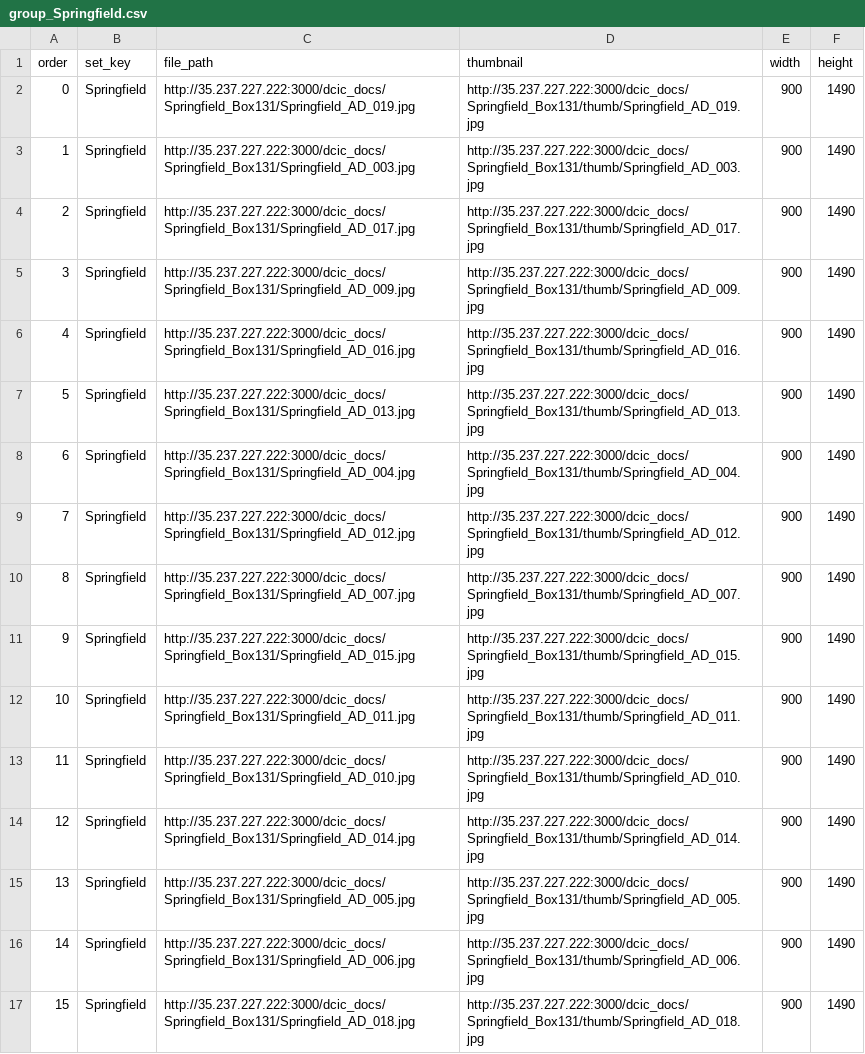
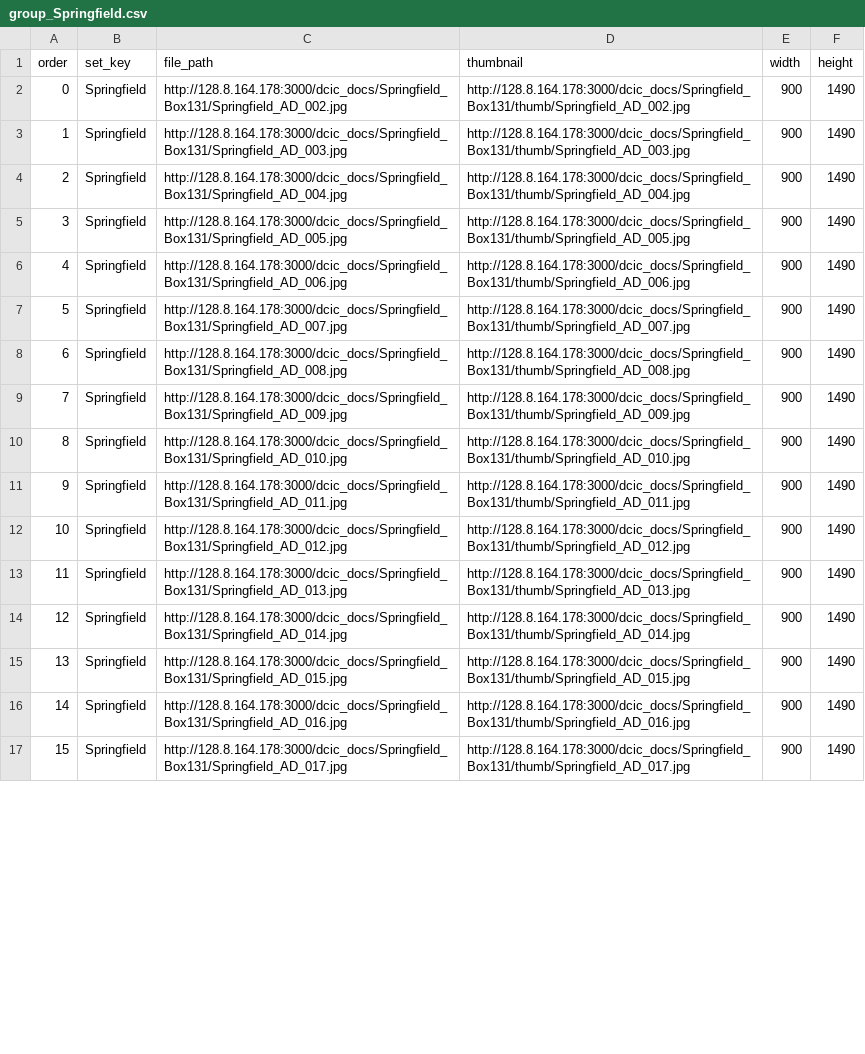
Before and after one commit to AI-Collaboratory/Scribe, a CSV file: html/project/springfield_illinois/subjects/group_Springfield.csv, drawn as a sheet; only a part is shown; the diff covers the shown part only; the diff names each change by its address in the sheet, - before the commit and + after, or states it on an @@ line.

Commit message:
Springfield update

```diff
--- a/html/project/springfield_illinois/subjects/group_Springfield.csv
+++ b/html/project/springfield_illinois/subjects/group_Springfield.csv
-C2 (file_path): http://35.237.227.222:3000/dcic_docs/Springfield_Box131/Springfield_AD_019.jpg
+C2 (file_path): http://128.8.164.178:3000/dcic_docs/Springfield_Box131/Springfield_AD_002.jpg
-D2 (thumbnail): http://35.237.227.222:3000/dcic_docs/Springfield_Box131/thumb/Springfield_AD_019.jpg
+D2 (thumbnail): http://128.8.164.178:3000/dcic_docs/Springfield_Box131/thumb/Springfield_AD_002.jpg
-C3 (file_path): http://35.237.227.222:3000/dcic_docs/Springfield_Box131/Springfield_AD_003.jpg
+C3 (file_path): http://128.8.164.178:3000/dcic_docs/Springfield_Box131/Springfield_AD_003.jpg
-D3 (thumbnail): http://35.237.227.222:3000/dcic_docs/Springfield_Box131/thumb/Springfield_AD_003.jpg
+D3 (thumbnail): http://128.8.164.178:3000/dcic_docs/Springfield_Box131/thumb/Springfield_AD_003.jpg
-C4 (file_path): http://35.237.227.222:3000/dcic_docs/Springfield_Box131/Springfield_AD_017.jpg
+C4 (file_path): http://128.8.164.178:3000/dcic_docs/Springfield_Box131/Springfield_AD_004.jpg
-D4 (thumbnail): http://35.237.227.222:3000/dcic_docs/Springfield_Box131/thumb/Springfield_AD_017.jpg
+D4 (thumbnail): http://128.8.164.178:3000/dcic_docs/Springfield_Box131/thumb/Springfield_AD_004.jpg
-C5 (file_path): http://35.237.227.222:3000/dcic_docs/Springfield_Box131/Springfield_AD_009.jpg
+C5 (file_path): http://128.8.164.178:3000/dcic_docs/Springfield_Box131/Springfield_AD_005.jpg
-D5 (thumbnail): http://35.237.227.222:3000/dcic_docs/Springfield_Box131/thumb/Springfield_AD_009.jpg
+D5 (thumbnail): http://128.8.164.178:3000/dcic_docs/Springfield_Box131/thumb/Springfield_AD_005.jpg
-C6 (file_path): http://35.237.227.222:3000/dcic_docs/Springfield_Box131/Springfield_AD_016.jpg
+C6 (file_path): http://128.8.164.178:3000/dcic_docs/Springfield_Box131/Springfield_AD_006.jpg
-D6 (thumbnail): http://35.237.227.222:3000/dcic_docs/Springfield_Box131/thumb/Springfield_AD_016.jpg
+D6 (thumbnail): http://128.8.164.178:3000/dcic_docs/Springfield_Box131/thumb/Springfield_AD_006.jpg
-C7 (file_path): http://35.237.227.222:3000/dcic_docs/Springfield_Box131/Springfield_AD_013.jpg
+C7 (file_path): http://128.8.164.178:3000/dcic_docs/Springfield_Box131/Springfield_AD_007.jpg
-D7 (thumbnail): http://35.237.227.222:3000/dcic_docs/Springfield_Box131/thumb/Springfield_AD_013.jpg
+D7 (thumbnail): http://128.8.164.178:3000/dcic_docs/Springfield_Box131/thumb/Springfield_AD_007.jpg
-C8 (file_path): http://35.237.227.222:3000/dcic_docs/Springfield_Box131/Springfield_AD_004.jpg
+C8 (file_path): http://128.8.164.178:3000/dcic_docs/Springfield_Box131/Springfield_AD_008.jpg
-D8 (thumbnail): http://35.237.227.222:3000/dcic_docs/Springfield_Box131/thumb/Springfield_AD_004.jpg
+D8 (thumbnail): http://128.8.164.178:3000/dcic_docs/Springfield_Box131/thumb/Springfield_AD_008.jpg
-C9 (file_path): http://35.237.227.222:3000/dcic_docs/Springfield_Box131/Springfield_AD_012.jpg
+C9 (file_path): http://128.8.164.178:3000/dcic_docs/Springfield_Box131/Springfield_AD_009.jpg
-D9 (thumbnail): http://35.237.227.222:3000/dcic_docs/Springfield_Box131/thumb/Springfield_AD_012.jpg
+D9 (thumbnail): http://128.8.164.178:3000/dcic_docs/Springfield_Box131/thumb/Springfield_AD_009.jpg
-C10 (file_path): http://35.237.227.222:3000/dcic_docs/Springfield_Box131/Springfield_AD_007.jpg
+C10 (file_path): http://128.8.164.178:3000/dcic_docs/Springfield_Box131/Springfield_AD_010.jpg
-D10 (thumbnail): http://35.237.227.222:3000/dcic_docs/Springfield_Box131/thumb/Springfield_AD_007.jpg
+D10 (thumbnail): http://128.8.164.178:3000/dcic_docs/Springfield_Box131/thumb/Springfield_AD_010.jpg
-C11 (file_path): http://35.237.227.222:3000/dcic_docs/Springfield_Box131/Springfield_AD_015.jpg
+C11 (file_path): http://128.8.164.178:3000/dcic_docs/Springfield_Box131/Springfield_AD_011.jpg
-D11 (thumbnail): http://35.237.227.222:3000/dcic_docs/Springfield_Box131/thumb/Springfield_AD_015.jpg
+D11 (thumbnail): http://128.8.164.178:3000/dcic_docs/Springfield_Box131/thumb/Springfield_AD_011.jpg
-C12 (file_path): http://35.237.227.222:3000/dcic_docs/Springfield_Box131/Springfield_AD_011.jpg
+C12 (file_path): http://128.8.164.178:3000/dcic_docs/Springfield_Box131/Springfield_AD_012.jpg
-D12 (thumbnail): http://35.237.227.222:3000/dcic_docs/Springfield_Box131/thumb/Springfield_AD_011.jpg
+D12 (thumbnail): http://128.8.164.178:3000/dcic_docs/Springfield_Box131/thumb/Springfield_AD_012.jpg
-C13 (file_path): http://35.237.227.222:3000/dcic_docs/Springfield_Box131/Springfield_AD_010.jpg
+C13 (file_path): http://128.8.164.178:3000/dcic_docs/Springfield_Box131/Springfield_AD_013.jpg
-D13 (thumbnail): http://35.237.227.222:3000/dcic_docs/Springfield_Box131/thumb/Springfield_AD_010.jpg
+D13 (thumbnail): http://128.8.164.178:3000/dcic_docs/Springfield_Box131/thumb/Springfield_AD_013.jpg
-C14 (file_path): http://35.237.227.222:3000/dcic_docs/Springfield_Box131/Springfield_AD_014.jpg
+C14 (file_path): http://128.8.164.178:3000/dcic_docs/Springfield_Box131/Springfield_AD_014.jpg
-D14 (thumbnail): http://35.237.227.222:3000/dcic_docs/Springfield_Box131/thumb/Springfield_AD_014.jpg
+D14 (thumbnail): http://128.8.164.178:3000/dcic_docs/Springfield_Box131/thumb/Springfield_AD_014.jpg
-C15 (file_path): http://35.237.227.222:3000/dcic_docs/Springfield_Box131/Springfield_AD_005.jpg
+C15 (file_path): http://128.8.164.178:3000/dcic_docs/Springfield_Box131/Springfield_AD_015.jpg
-D15 (thumbnail): http://35.237.227.222:3000/dcic_docs/Springfield_Box131/thumb/Springfield_AD_005.jpg
+D15 (thumbnail): http://128.8.164.178:3000/dcic_docs/Springfield_Box131/thumb/Springfield_AD_015.jpg
-C16 (file_path): http://35.237.227.222:3000/dcic_docs/Springfield_Box131/Springfield_AD_006.jpg
+C16 (file_path): http://128.8.164.178:3000/dcic_docs/Springfield_Box131/Springfield_AD_016.jpg
-D16 (thumbnail): http://35.237.227.222:3000/dcic_docs/Springfield_Box131/thumb/Springfield_AD_006.jpg
+D16 (thumbnail): http://128.8.164.178:3000/dcic_docs/Springfield_Box131/thumb/Springfield_AD_016.jpg
-C17 (file_path): http://35.237.227.222:3000/dcic_docs/Springfield_Box131/Springfield_AD_018.jpg
+C17 (file_path): http://128.8.164.178:3000/dcic_docs/Springfield_Box131/Springfield_AD_017.jpg
-D17 (thumbnail): http://35.237.227.222:3000/dcic_docs/Springfield_Box131/thumb/Springfield_AD_018.jpg
+D17 (thumbnail): http://128.8.164.178:3000/dcic_docs/Springfield_Box131/thumb/Springfield_AD_017.jpg
```
Also changed, not shown: 4 edited cells elsewhere in this file, html/project/springfield_illinois/subjects/groups.csv.
